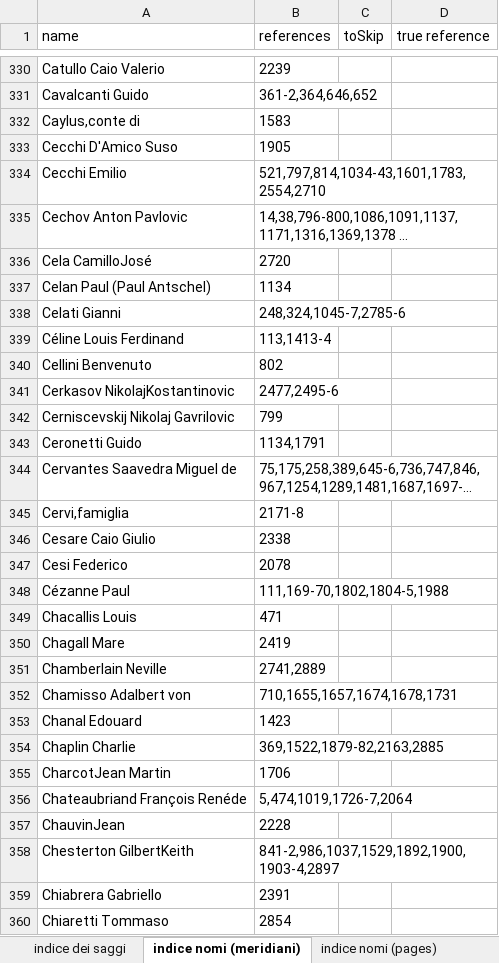
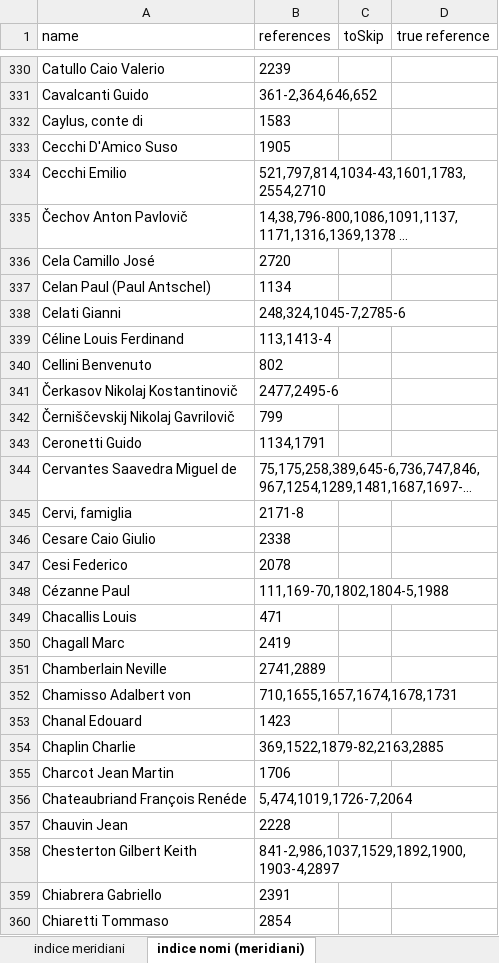
Before and after one commit to densitydesign/atlante-calvino-scripts, an Excel workbook: saggi/data/indice generale.xlsx, sheet indice nomi (meridiani), drawn as a sheet; only a part is shown, gaps mark what is left out; long unchanged cells end in …; values as stored, in another font and other column widths than the file's, no borders; the diff covers the shown part only; the diff names each change by its address in the sheet, - before the commit and + after, or states it on an @@ line.

Commit message:
nuovo indice

```diff
--- a/saggi/data/indice generale.xlsx (sheet indice nomi (meridiani))
+++ b/saggi/data/indice generale.xlsx (sheet indice nomi (meridiani))
-sheet tab: indice dei saggi
-sheet tab: indice nomi (pages)
+sheet tab: indice meridiani
-A332 (name): Caylus,conte di
+A332 (name): Caylus, conte di
-A335 (name): Cechov Anton Pavlovic
+A335 (name): Čechov Anton Pavlovič
-A336 (name): Cela CamilloJosé
+A336 (name): Cela Camillo José
-A341 (name): Cerkasov NikolajKostantinovic
+A341 (name): Čerkasov Nikolaj Kostantinovič
-A342 (name): Cerniscevskij Nikolaj Gavrilovic
+A342 (name): Černiščevskij Nikolaj Gavrilovič
-A345 (name): Cervi,famiglia
+A345 (name): Cervi, famiglia
-A350 (name): Chagall Mare
+A350 (name): Chagall Marc
-A355 (name): CharcotJean Martin
+A355 (name): Charcot Jean Martin
-A357 (name): ChauvinJean
+A357 (name): Chauvin Jean
-A358 (name): Chesterton GilbertKeith
+A358 (name): Chesterton Gilbert Keith
```
Also changed, not shown: 206 edited cells elsewhere in this sheet, other sheet tabs, 6 other files.
